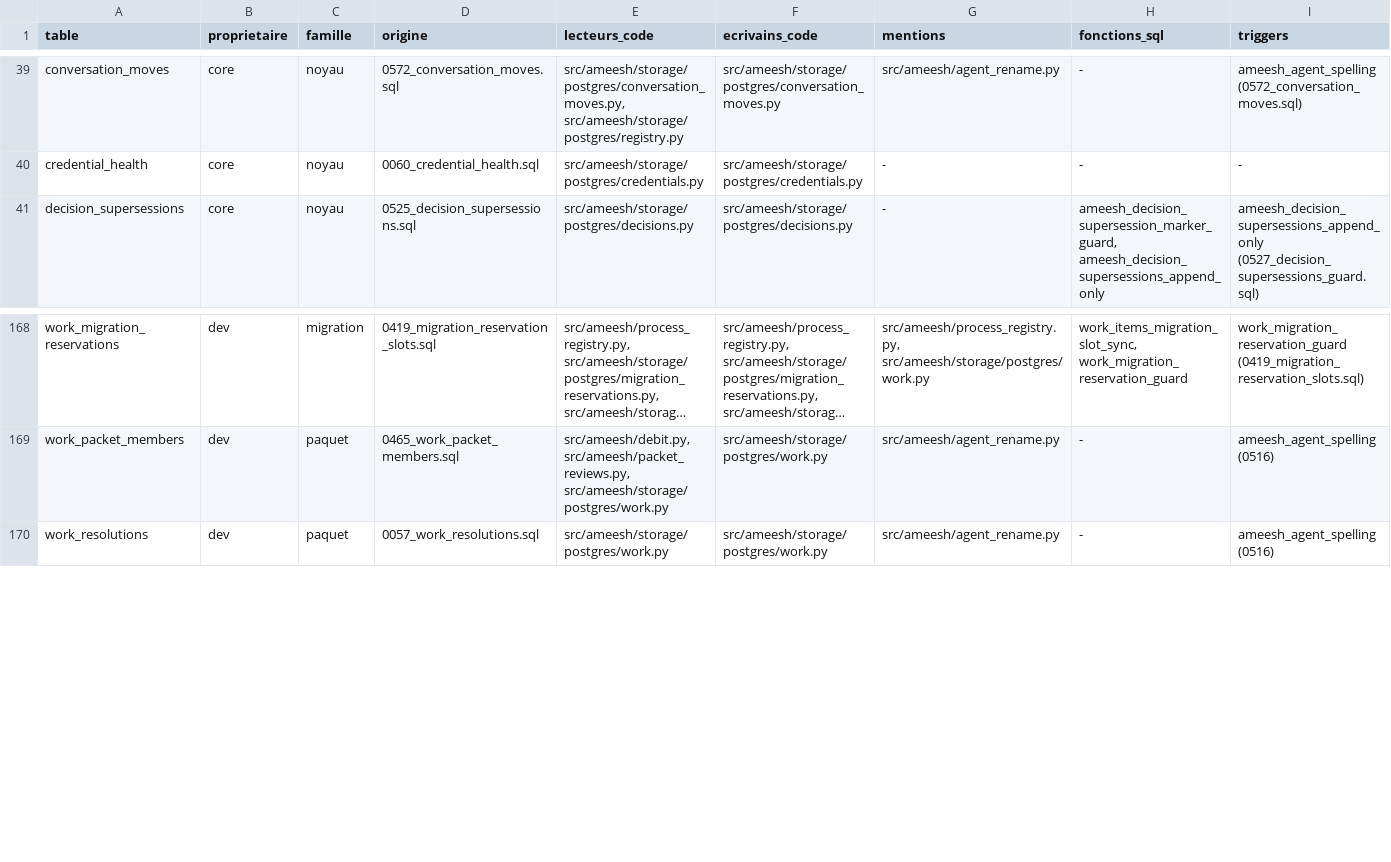
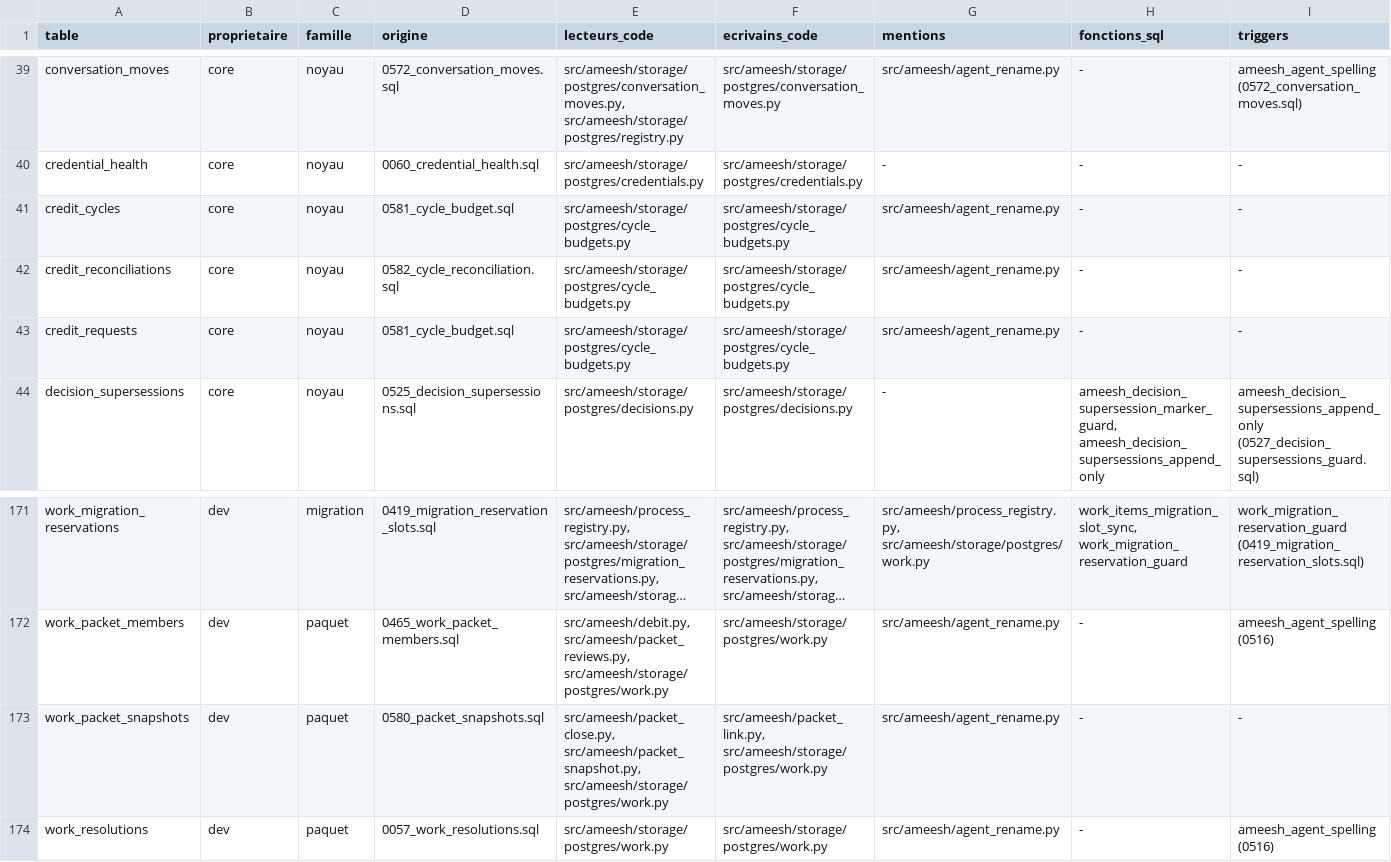
Before and after one commit to manaty/ameesh, a TSV file: docs/design/etudes/7616-schema-des-modules/inventaire.tsv, drawn as a sheet; only a part is shown, gaps mark what is left out; long unchanged cells end in …; rows hold the shown columns only; the diff names each change by its address in the sheet, - before the commit and + after, or states it on an @@ line.

Commit message:
docs(7616): compléter l'inventaire (174 tables) après le B de relecture
Le B #42743 relève quatre tables créées par les migrations 0580–0582
(work_packet_snapshots, credit_cycles, credit_requests,
credit_reconciliations) absentes de l'inventaire. Le TSV passe à 174
lignes (138 noyau, 36 dev) ; §1, §3.1, §3.2 et les comptes de bascule sont
corrigés ; §2.3 documente le contrôle de complétude ; les états de lots
sont retirés du §5.1 et du §7 (canon §6).

```diff
--- a/docs/design/etudes/7616-schema-des-modules/inventaire.tsv
+++ b/docs/design/etudes/7616-schema-des-modules/inventaire.tsv
+row 41: credit_cycles | core | noyau | 0581_cycle_budget.sql | src/ameesh/storage/postgres/cycle_budgets.py | src/ameesh/storage/postgres/cycle_budgets.py | src/ameesh/agent_rename.py | - | -
+row 42: credit_reconciliations | core | noyau | 0582_cycle_reconciliation.sql | src/ameesh/storage/postgres/cycle_budgets.py | src/ameesh/storage/postgres/cycle_budgets.py | src/ameesh/agent_rename.py | - | -
+row 43: credit_requests | core | noyau | 0581_cycle_budget.sql | src/ameesh/storage/postgres/cycle_budgets.py | src/ameesh/storage/postgres/cycle_budgets.py | src/ameesh/agent_rename.py | - | -
+row 173: work_packet_snapshots | dev | paquet | 0580_packet_snapshots.sql | src/ameesh/packet_close.py, src/ameesh/packet_snapshot.py, src/ameesh/storage/postgres/work.py | src/ameesh/packet_link.py, src/ameesh/storage/postgres/work.py | src/ameesh/agent_rename.py | - | -
```
Also changed, not shown: 2 other files.
